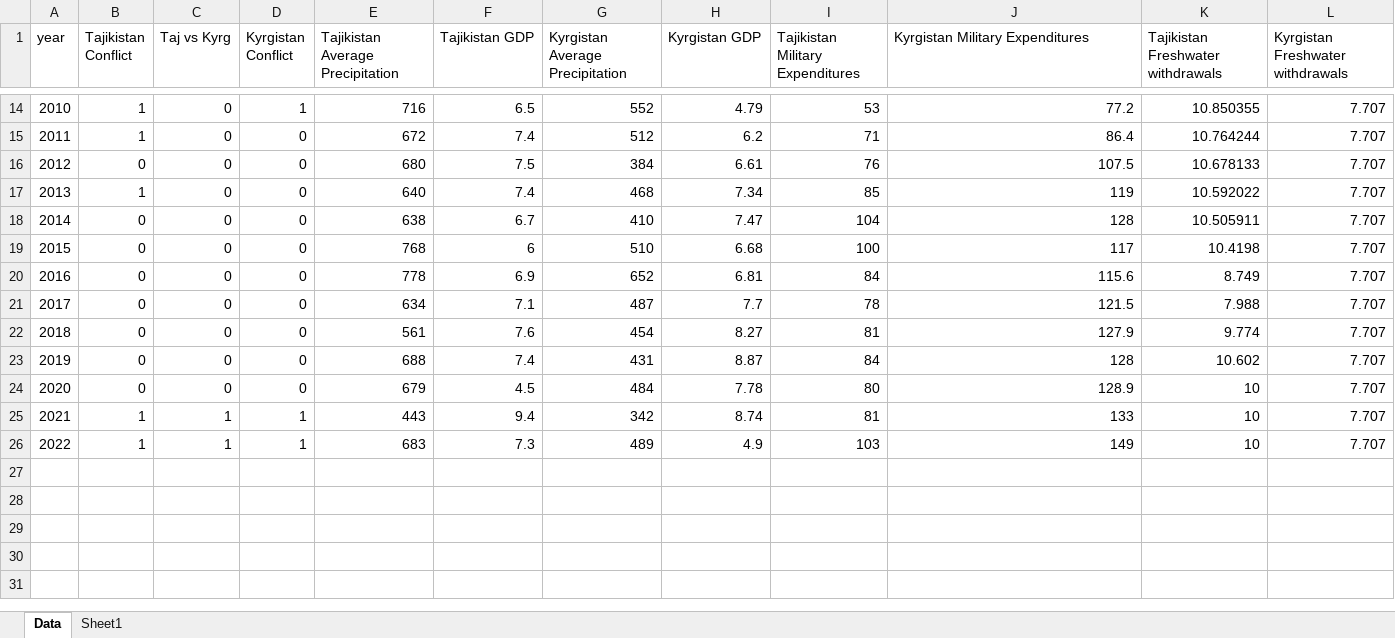
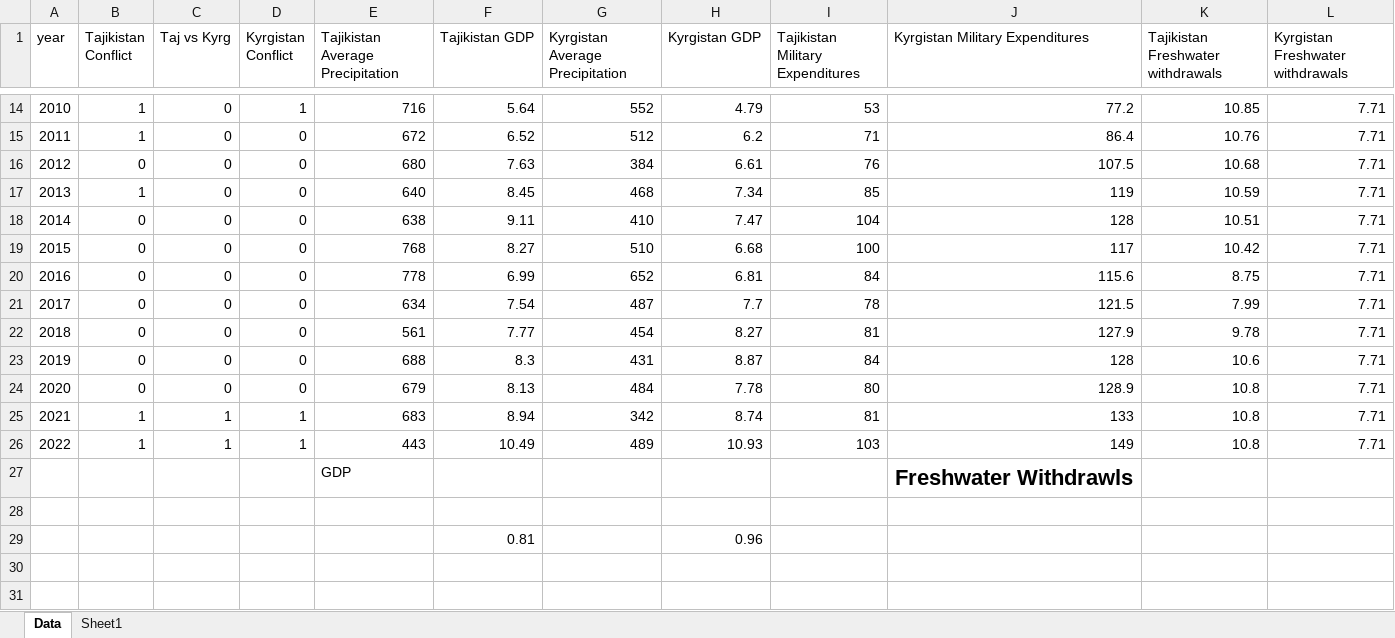
Before and after one commit to mmrd4/CatPythonSimulation, an Excel workbook: Data for export.xlsx, sheet Data, drawn as a sheet; only a part is shown, gaps mark what is left out; values as stored, in another font and other column widths than the file's, no borders; charts and pictures not drawn; the diff covers the shown part only; the diff names each change by its address in the sheet, - before the commit and + after, or states it on an @@ line.

Commit message:
updated data since there was an error in the GDP data and some other places

```diff
--- a/Data for export.xlsx (sheet Data)
+++ b/Data for export.xlsx (sheet Data)
-F14 (Tajikistan GDP): 6.5
+F14 (Tajikistan GDP): 5.64
-K14: 10.850355
+K14: 10.85
-L14:L26 (Kyrgistan Freshwater withdrawals): 7.707
+L14:L26 (Kyrgistan Freshwater withdrawals): 7.71
-F15 (Tajikistan GDP): 7.4
+F15 (Tajikistan GDP): 6.52
-K15: 10.764244
+K15: 10.76
-F16 (Tajikistan GDP): 7.5
+F16 (Tajikistan GDP): 7.63
-K16: 10.678133
+K16: 10.68
-F17 (Tajikistan GDP): 7.4
+F17 (Tajikistan GDP): 8.45
-K17: 10.592022
+K17: 10.59
-F18 (Tajikistan GDP): 6.7
+F18 (Tajikistan GDP): 9.11
-K18: 10.505911
+K18: 10.51
-F19 (Tajikistan GDP): 6
+F19 (Tajikistan GDP): 8.27
-K19: 10.4198
+K19: 10.42
-F20 (Tajikistan GDP): 6.9
+F20 (Tajikistan GDP): 6.99
-K20: 8.749
+K20: 8.75
-F21 (Tajikistan GDP): 7.1
+F21 (Tajikistan GDP): 7.54
-K21: 7.988
+K21: 7.99
-F22 (Tajikistan GDP): 7.6
+F22 (Tajikistan GDP): 7.77
-K22: 9.774
+K22: 9.78
-F23 (Tajikistan GDP): 7.4
+F23 (Tajikistan GDP): 8.3
-K23: 10.602
+K23: 10.6
-F24 (Tajikistan GDP): 4.5
+F24 (Tajikistan GDP): 8.13
-K24:K26: 10
+K24:K26: 10.8
-E25 (Tajikistan Average Precipitation): 443
+E25 (Tajikistan Average Precipitation): 683
-F25 (Tajikistan GDP): 9.4
+F25 (Tajikistan GDP): 8.94
-E26 (Tajikistan Average Precipitation): 683
+E26 (Tajikistan Average Precipitation): 443
-F26 (Tajikistan GDP): 7.3
+F26 (Tajikistan GDP): 10.49
-H26 (Kyrgistan GDP): 4.9
+H26 (Kyrgistan GDP): 10.93
+row 27:  |  |  |  | GDP |  |  |  |  | Freshwater Withdrawls
+row 28: (empty)
+row 29:  |  |  |  |  | 0.81 |  | 0.96
+row 30: (empty)
+row 31: (empty)
```
Also changed, not shown: 26 added rows and 35 edited cells elsewhere in this sheet, sheet Sheet1, charts or pictures, 5 other files.
